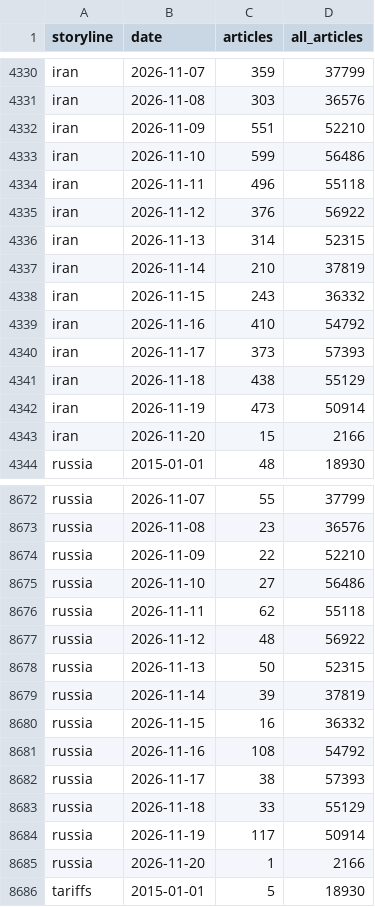
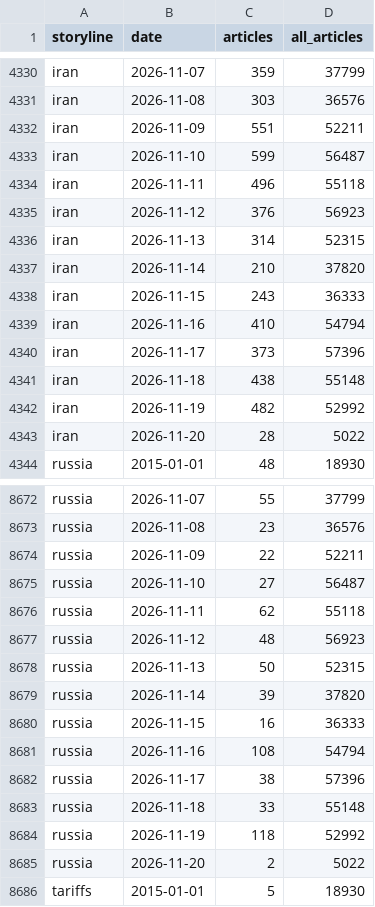
Before and after one commit to lukehamiltn/oil-tracker, a CSV file: news_data/mc_storylines.csv, drawn as a sheet; only a part is shown, gaps mark what is left out; the diff covers the shown part only.

```diff
--- a/news_data/mc_storylines.csv
+++ b/news_data/mc_storylines.csv
@@ -4331,14 +4331,14 @@ iran,2026-11-07,359,37799
 iran,2026-11-08,303,36576
-iran,2026-11-09,551,52210
-iran,2026-11-10,599,56486
+iran,2026-11-09,551,52211
+iran,2026-11-10,599,56487
 iran,2026-11-11,496,55118
-iran,2026-11-12,376,56922
+iran,2026-11-12,376,56923
 iran,2026-11-13,314,52315
-iran,2026-11-14,210,37819
-iran,2026-11-15,243,36332
-iran,2026-11-16,410,54792
-iran,2026-11-17,373,57393
-iran,2026-11-18,438,55129
-iran,2026-11-19,473,50914
-iran,2026-11-20,15,2166
+iran,2026-11-14,210,37820
+iran,2026-11-15,243,36333
+iran,2026-11-16,410,54794
+iran,2026-11-17,373,57396
+iran,2026-11-18,438,55148
+iran,2026-11-19,482,52992
+iran,2026-11-20,28,5022
 russia,2015-01-01,48,18930
@@ -8673,14 +8673,14 @@ russia,2026-11-07,55,37799
 russia,2026-11-08,23,36576
-russia,2026-11-09,22,52210
-russia,2026-11-10,27,56486
+russia,2026-11-09,22,52211
+russia,2026-11-10,27,56487
 russia,2026-11-11,62,55118
-russia,2026-11-12,48,56922
+russia,2026-11-12,48,56923
 russia,2026-11-13,50,52315
-russia,2026-11-14,39,37819
-russia,2026-11-15,16,36332
-russia,2026-11-16,108,54792
-russia,2026-11-17,38,57393
-russia,2026-11-18,33,55129
-russia,2026-11-19,117,50914
-russia,2026-11-20,1,2166
+russia,2026-11-14,39,37820
+russia,2026-11-15,16,36333
+russia,2026-11-16,108,54794
+russia,2026-11-17,38,57396
+russia,2026-11-18,33,55148
+russia,2026-11-19,118,52992
+russia,2026-11-20,2,5022
 tariffs,2015-01-01,5,18930
```
Also changed, not shown: 24 edited cells elsewhere in this file, news_data/curve.csv, news_data/feeds/2026-11.csv, 2 other files.
